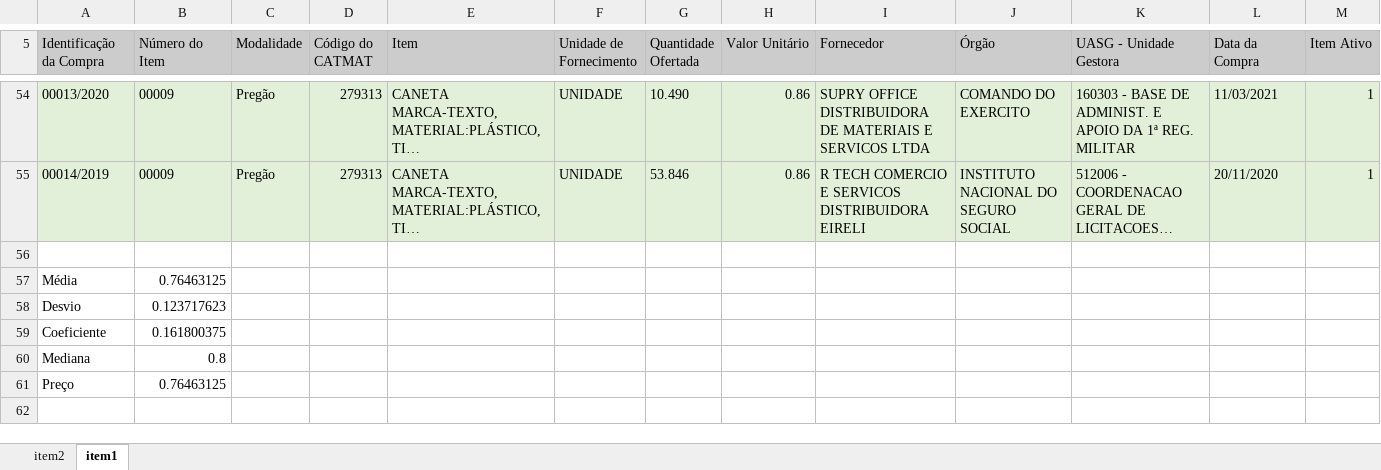
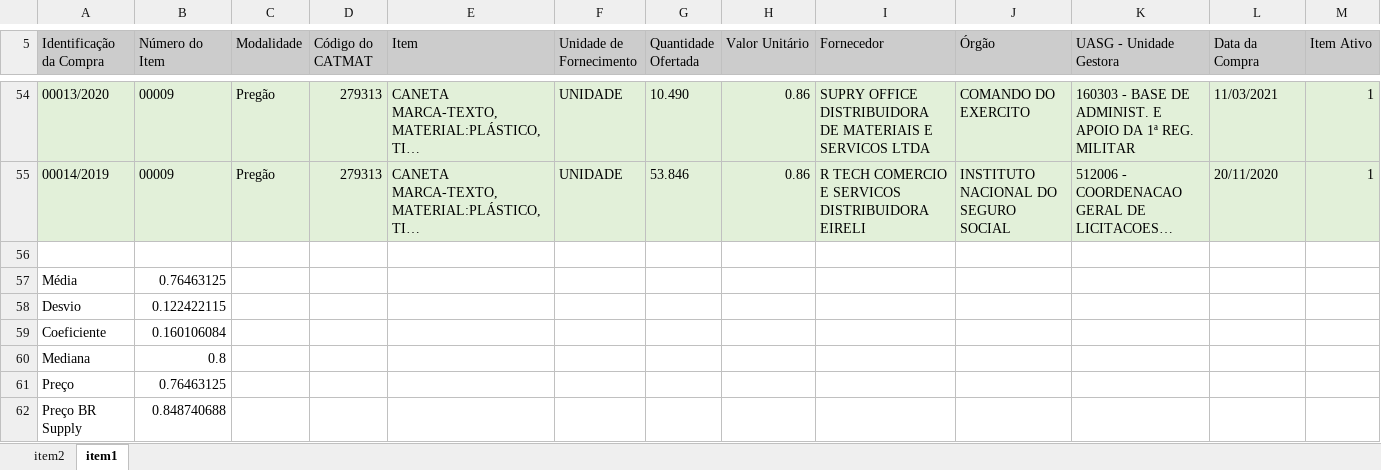
Before and after one commit to eliascarv/Projeto-Gerar-Relatorio, an Excel workbook: resultado.xlsx, sheet item1, drawn as a sheet; only a part is shown, gaps mark what is left out; long unchanged cells end in …; values as stored, in another font and other column widths than the file's, no borders; the diff names each change by its address in the sheet, - before the commit and + after, or states it on an @@ line.

```diff
--- a/resultado.xlsx (sheet item1)
+++ b/resultado.xlsx (sheet item1)
-B58 (Número do Item): 0.123717623
+B58 (Número do Item): 0.122422115
-B59 (Número do Item): 0.161800375
+B59 (Número do Item): 0.160106084
+row 62: Preço BR Supply | 0.848740688
```
Also changed, not shown: sheet item2, 1 other file.
